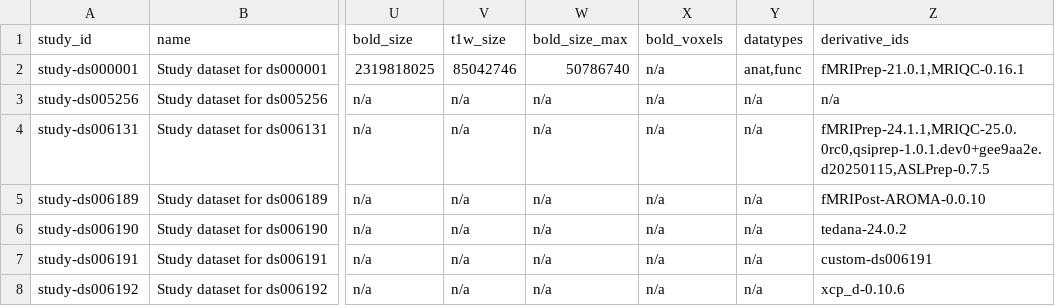
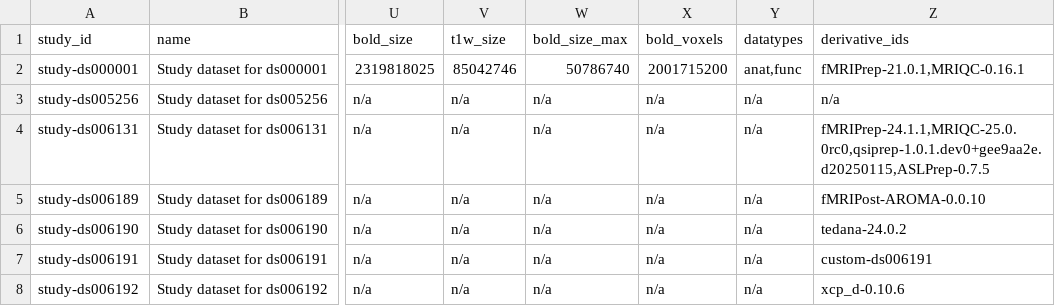
Before and after one commit to OpenNeuroStudies/OpenNeuroStudies, a TSV file: studies.tsv, drawn as a sheet; only a part is shown, gaps mark what is left out; the diff names each change by its address in the sheet, - before the commit and + after, or states it on an @@ line.

```diff
--- a/studies.tsv
+++ b/studies.tsv
-X2 (bold_voxels): n/a
+X2 (bold_voxels): 2001715200
```
Also changed, not shown: 9 other files.
